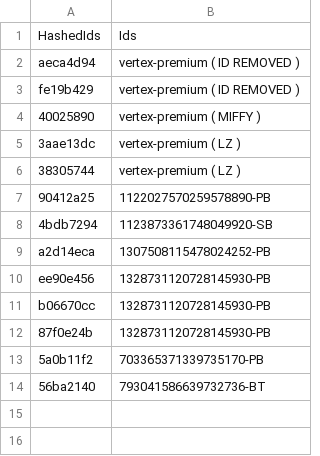
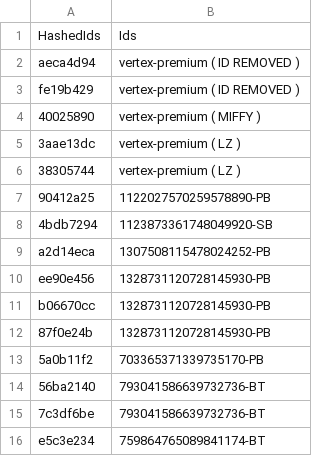
Before and after one commit to vertex-peak/API, a CSV file: API.csv, drawn as a sheet.

Commit message:
Update API.csv

```diff
--- a/API.csv
+++ b/API.csv
@@ -14 +14,3 @@ b06670cc,1328731120728145930-PB
 56ba2140,793041586639732736-BT
+7c3df6be,793041586639732736-BT
+e5c3e234,759864765089841174-BT
```
